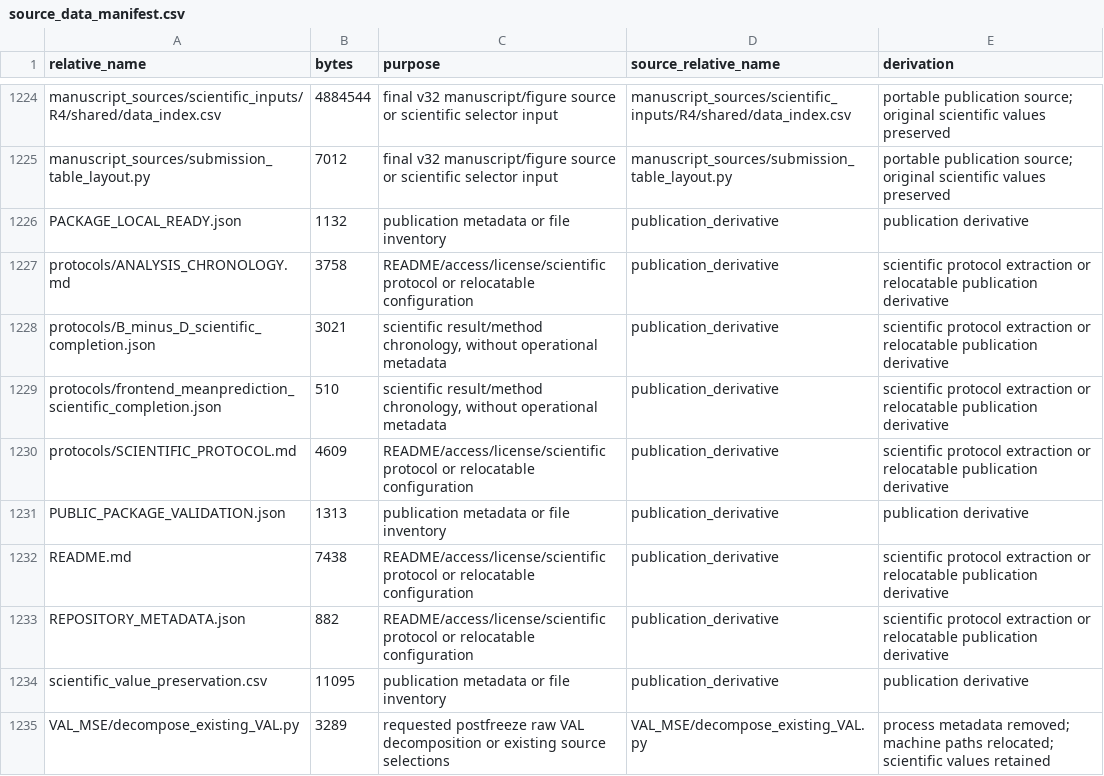
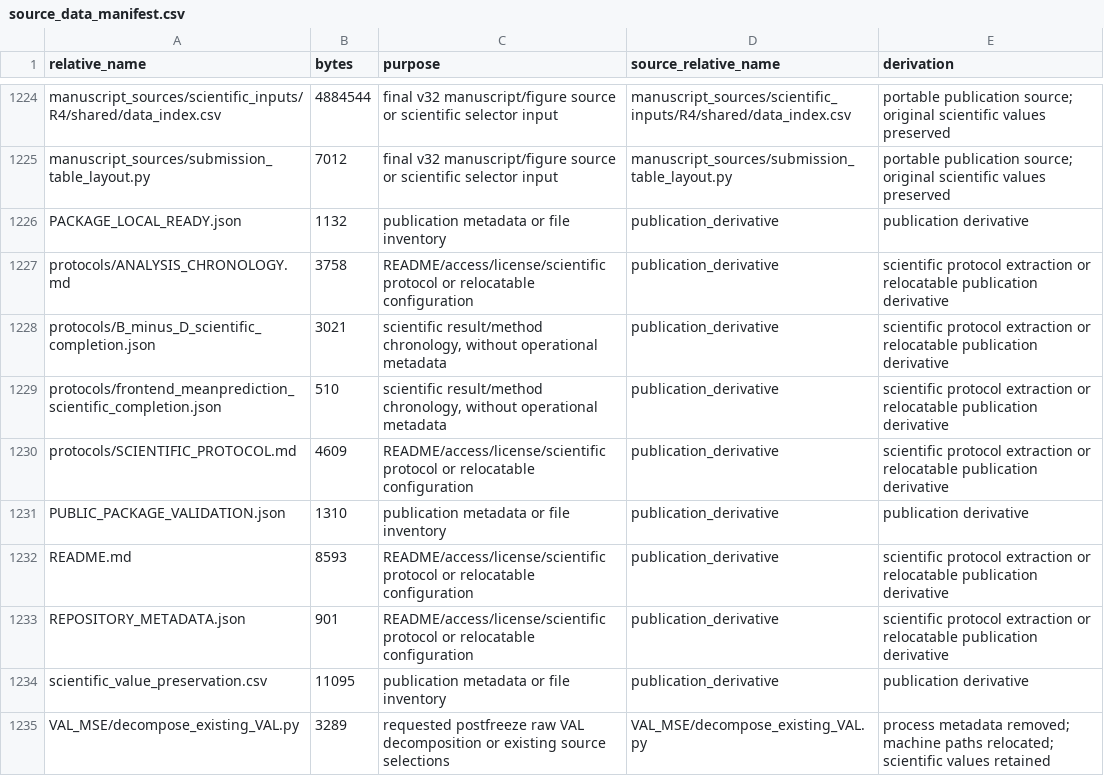
Before and after one commit to chenyikai1207/nisqa-streaming-quality, a CSV file: source_data_manifest.csv, drawn as a sheet; only a part is shown, gaps mark what is left out.

```diff
--- a/source_data_manifest.csv
+++ b/source_data_manifest.csv
@@ -1230,5 +1230,5 @@ protocols/frontend_meanprediction_scientific_completion.json,510,"scientific res
 protocols/SCIENTIFIC_PROTOCOL.md,4609,README/access/license/scientific protocol or relocatable configuration,publication_derivative,scientific protocol extraction or relocatable publication derivative
-PUBLIC_PACKAGE_VALIDATION.json,1313,publication metadata or file inventory,publication_derivative,publication derivative
-README.md,7438,README/access/license/scientific protocol or relocatable configuration,publication_derivative,scientific protocol extraction or relocatable publication derivative
-REPOSITORY_METADATA.json,882,README/access/license/scientific protocol or relocatable configuration,publication_derivative,scientific protocol extraction or relocatable publication derivative
+PUBLIC_PACKAGE_VALIDATION.json,1310,publication metadata or file inventory,publication_derivative,publication derivative
+README.md,8593,README/access/license/scientific protocol or relocatable configuration,publication_derivative,scientific protocol extraction or relocatable publication derivative
+REPOSITORY_METADATA.json,901,README/access/license/scientific protocol or relocatable configuration,publication_derivative,scientific protocol extraction or relocatable publication derivative
 scientific_value_preservation.csv,11095,publication metadata or file inventory,publication_derivative,publication derivative
```
Also changed, not shown: 2 other files.
